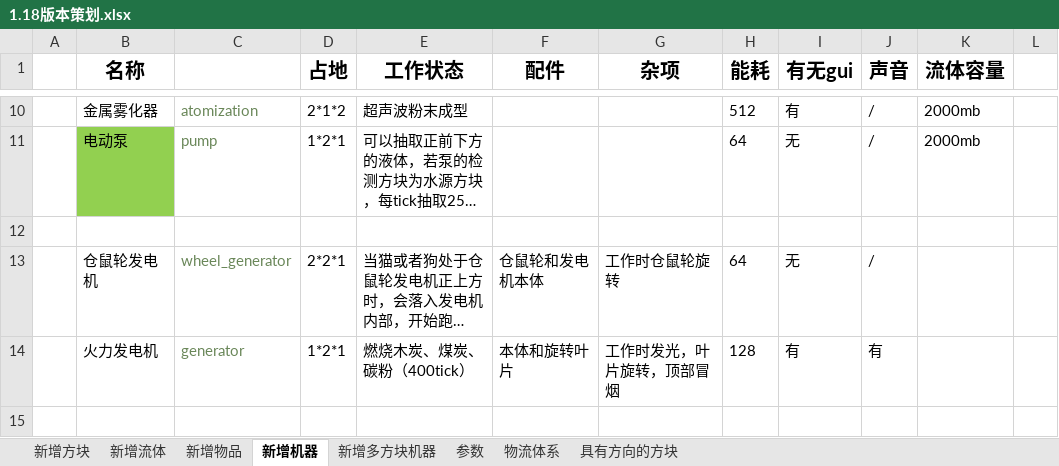
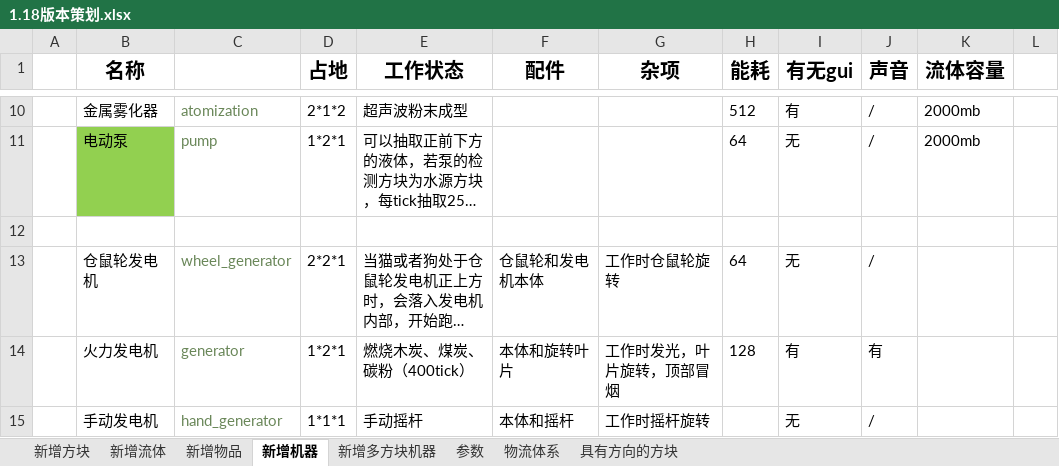
Before and after one commit to M-F-R-F/micro_machinery, an Excel workbook: 参考/参考/资料/1.18版本策划.xlsx, sheet 新增机器, drawn as a sheet; only a part is shown, gaps mark what is left out; long unchanged cells end in …; values as stored, in another font and other column widths than the file's, no borders; the diff names each change by its address in the sheet, - before the commit and + after, or states it on an @@ line.

```diff
--- a/参考/参考/资料/1.18版本策划.xlsx (sheet 新增机器)
+++ b/参考/参考/资料/1.18版本策划.xlsx (sheet 新增机器)
+row 15:  | 手动发电机 | hand_generator | 1*1*1 | 手动摇杆 | 本体和摇杆 | 工作时摇杆旋转 |  | 无 | /
```
Also changed, not shown: sheet 新增方块, sheet 新增物品, 2 other files.
